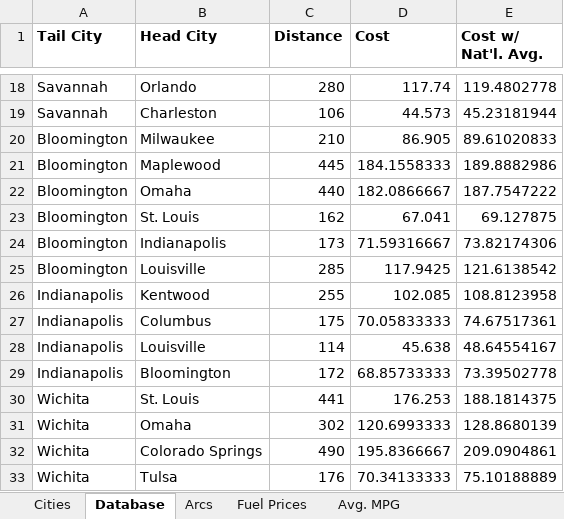
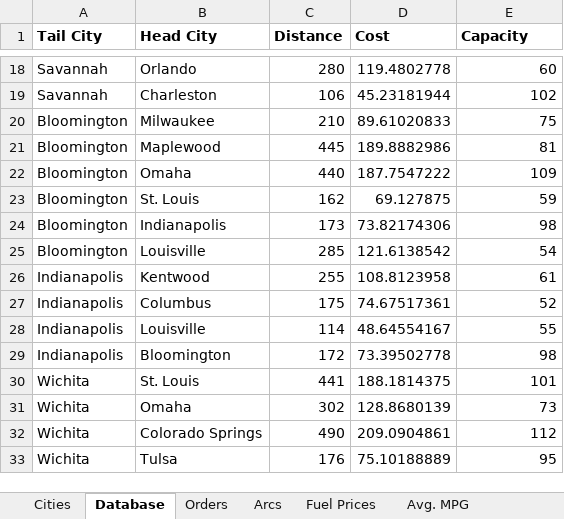
Before and after one commit to TheGamingGrunts/BIT-3444-Project, an Excel workbook: BIT3444-Project/PR2 - Database.xlsx, sheet Database, drawn as a sheet; only a part is shown, gaps mark what is left out; values as stored, in another font and other column widths than the file's, no borders; the diff covers the shown part only; the diff names each change by its address in the sheet, - before the commit and + after, or states it on an @@ line.

Commit message:
Update database and fix close button

```diff
--- a/BIT3444-Project/PR2 - Database.xlsx (sheet Database)
+++ b/BIT3444-Project/PR2 - Database.xlsx (sheet Database)
+sheet tab: Orders
-E1: Cost w/ Nat'l. Avg.
+E1: Capacity
-D18 (Cost): 117.74
+D18 (Cost): 119.4802778
-E18 (Capacity): 119.4802778
+E18 (Capacity): 60
-D19 (Cost): 44.573
+D19 (Cost): 45.23181944
-E19 (Capacity): 45.23181944
+E19 (Capacity): 102
-D20 (Cost): 86.905
+D20 (Cost): 89.61020833
-E20 (Capacity): 89.61020833
+E20 (Capacity): 75
-D21 (Cost): 184.1558333
+D21 (Cost): 189.8882986
-E21 (Capacity): 189.8882986
+E21 (Capacity): 81
-D22 (Cost): 182.0866667
+D22 (Cost): 187.7547222
-E22 (Capacity): 187.7547222
+E22 (Capacity): 109
-D23 (Cost): 67.041
+D23 (Cost): 69.127875
-E23 (Capacity): 69.127875
+E23 (Capacity): 59
-D24 (Cost): 71.59316667
+D24 (Cost): 73.82174306
-E24 (Capacity): 73.82174306
+E24 (Capacity): 98
-D25 (Cost): 117.9425
+D25 (Cost): 121.6138542
-E25 (Capacity): 121.6138542
+E25 (Capacity): 54
-D26 (Cost): 102.085
+D26 (Cost): 108.8123958
-E26 (Capacity): 108.8123958
+E26 (Capacity): 61
-D27 (Cost): 70.05833333
+D27 (Cost): 74.67517361
-E27 (Capacity): 74.67517361
+E27 (Capacity): 52
-D28 (Cost): 45.638
+D28 (Cost): 48.64554167
-E28 (Capacity): 48.64554167
+E28 (Capacity): 55
-D29 (Cost): 68.85733333
+D29 (Cost): 73.39502778
-E29 (Capacity): 73.39502778
+E29 (Capacity): 98
-D30 (Cost): 176.253
+D30 (Cost): 188.1814375
-E30 (Capacity): 188.1814375
+E30 (Capacity): 101
-D31 (Cost): 120.6993333
+D31 (Cost): 128.8680139
-E31 (Capacity): 128.8680139
+E31 (Capacity): 73
-D32 (Cost): 195.8366667
+D32 (Cost): 209.0904861
-E32 (Capacity): 209.0904861
+E32 (Capacity): 112
-D33 (Cost): 70.34133333
+D33 (Cost): 75.10188889
-E33 (Capacity): 75.10188889
+E33 (Capacity): 95
```
Also changed, not shown: 188 edited cells elsewhere in this sheet, 8 other files.
